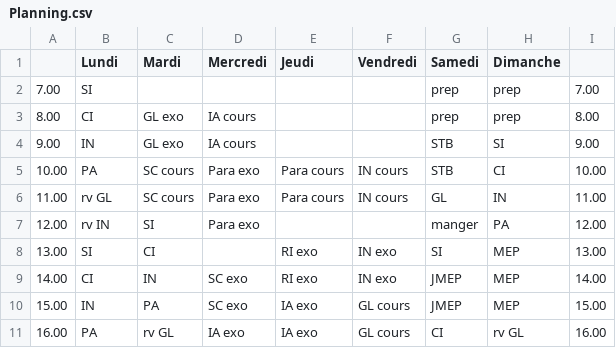
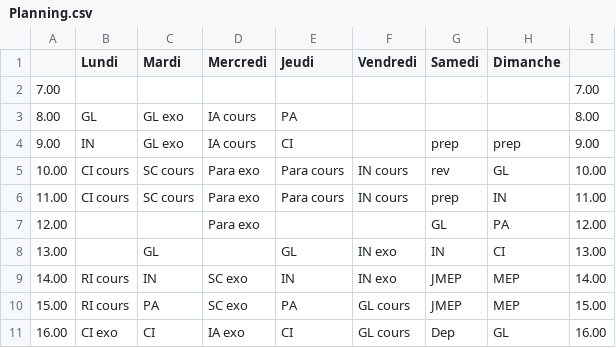
Before and after one commit to fabriceHategekimana/projet, a CSV file: task/Planning.csv, drawn as a sheet; only a part is shown; the diff covers the shown part only.

```diff
--- a/task/Planning.csv
+++ b/task/Planning.csv
@@ -1,11 +1,11 @@
 ,Lundi,Mardi,Mercredi,Jeudi,Vendredi,Samedi,Dimanche,,,,,
-7.00,SI,,,,,prep,prep,7.00,,,,
-8.00,CI,GL exo,IA cours,,,prep,prep,8.00,,,,
-9.00,IN,GL exo,IA cours,,,STB,SI,9.00,,,,
-10.00,PA,SC cours ,Para exo,Para cours,IN cours,STB,CI,10.00,,,,
-11.00,rv GL,SC cours ,Para exo,Para cours,IN cours,GL,IN,11.00,,,,
-12.00,rv IN,SI,Para exo,,,manger,PA,12.00,,,,
-13.00,SI,CI,,RI exo,IN exo,SI,MEP,13.00,,,,
-14.00,CI,IN,SC exo ,RI exo,IN exo,JMEP,MEP,14.00,,,,
-15.00,IN,PA,SC exo ,IA exo,GL cours,JMEP,MEP,15.00,,,,
-16.00,PA,rv GL,IA exo,IA exo,GL cours,CI,rv GL,16.00,,,,
+7.00,,,,,,,,7.00,,,,
+8.00,GL,GL exo,IA cours,PA,,,,8.00,,,,
+9.00,IN,GL exo,IA cours,CI,,prep,prep,9.00,,,,
+10.00,CI cours,SC cours ,Para exo,Para cours,IN cours,rev,GL,10.00,,,,
+11.00,CI cours,SC cours ,Para exo,Para cours,IN cours,prep,IN,11.00,,,,
+12.00,,,Para exo,,,GL,PA,12.00,,,,
+13.00,,GL,,GL,IN exo,IN,CI,13.00,,,,
+14.00,RI cours,IN,SC exo ,IN,IN exo,JMEP,MEP,14.00,,,,
+15.00,RI cours,PA,SC exo ,PA,GL cours,JMEP,MEP,15.00,,,,
+16.00,CI exo,CI,IA exo,CI,GL cours,Dep,GL,16.00,,,,
```
Also changed, not shown: 2 added rows, 2 removed rows and 34 edited cells elsewhere in this file, 18 other files.
